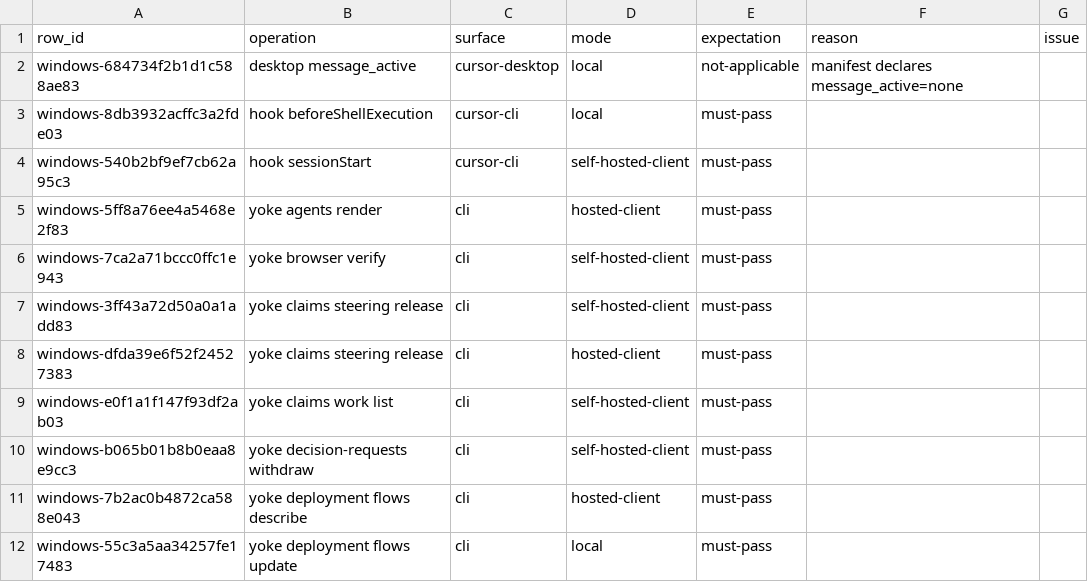
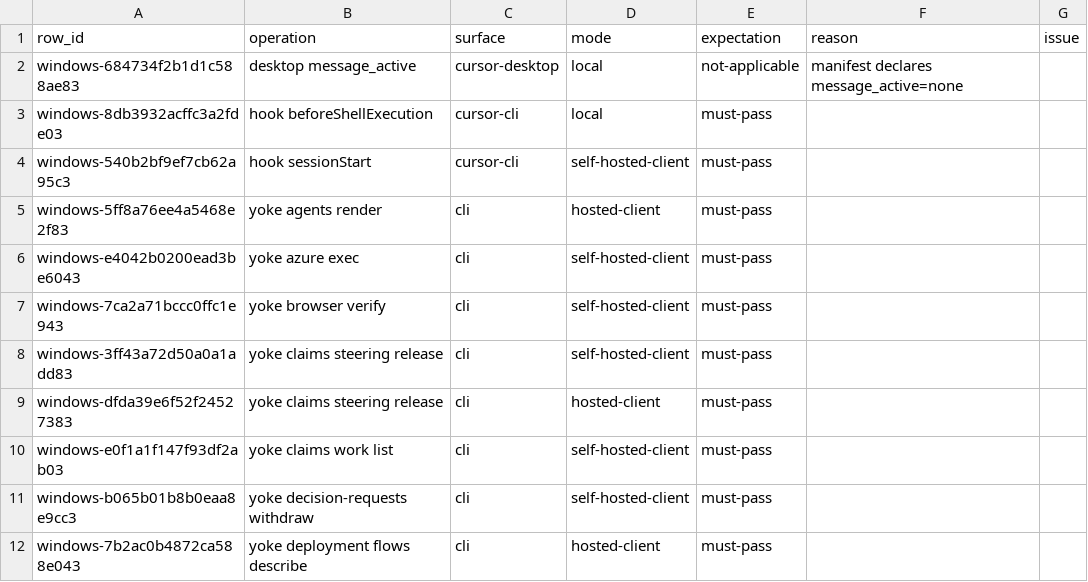
Before and after one commit to upyoke/yoke, a CSV file: docs/verification/windows-ledger/03.csv, drawn as a sheet; only a part is shown; the shorter side is filled out with more unchanged rows.

```diff
--- a/docs/verification/windows-ledger/03.csv
+++ b/docs/verification/windows-ledger/03.csv
@@ -5,2 +5,3 @@ windows-540b2bf9ef7cb62a95c3,hook sessionStart,cursor-cli,self-hosted-client,mus
 windows-5ff8a76ee4a5468e2f83,yoke agents render,cli,hosted-client,must-pass,,
+windows-e4042b0200ead3be6043,yoke azure exec,cli,self-hosted-client,must-pass,,
 windows-7ca2a71bccc0ffc1e943,yoke browser verify,cli,self-hosted-client,must-pass,,
```
Also changed, not shown: docs/verification/windows-ledger/02.csv, docs/verification/windows-ledger/10.csv, 7 other files.
